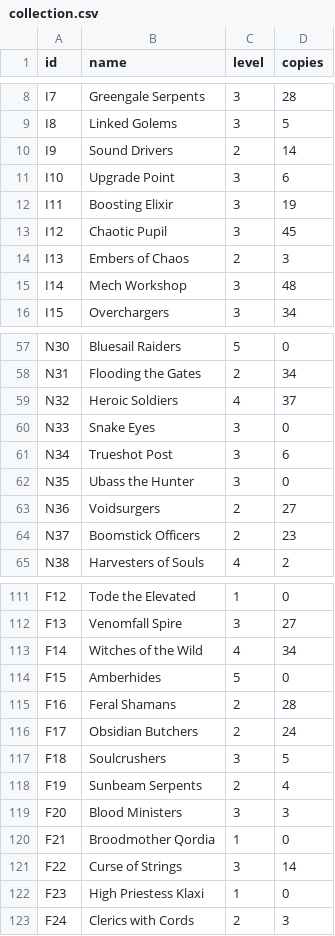
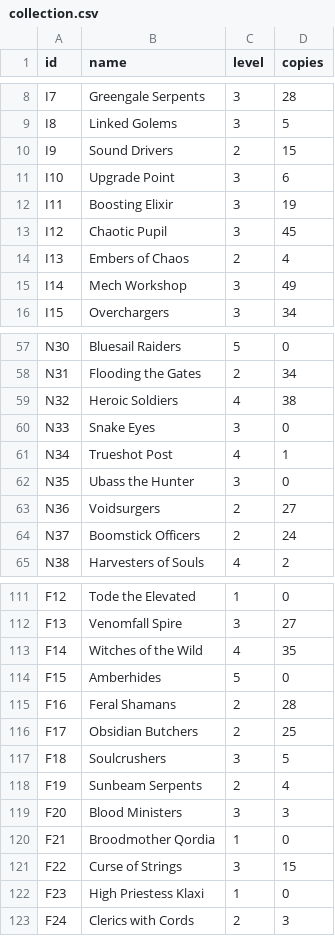
Before and after one commit to Silver7Tech/stormbound_kitty_c, a CSV file: .kitty/collection.csv, drawn as a sheet; only a part is shown, gaps mark what is left out; the diff covers the shown part only.

```diff
--- a/.kitty/collection.csv
+++ b/.kitty/collection.csv
@@ -9,3 +9,3 @@ I7,Greengale Serpents,3,28
 I8,Linked Golems,3,5
-I9,Sound Drivers,2,14
+I9,Sound Drivers,2,15
 I10,Upgrade Point,3,6
@@ -13,4 +13,4 @@ I11,Boosting Elixir,3,19
 I12,Chaotic Pupil,3,45
-I13,Embers of Chaos,2,3
-I14,Mech Workshop,3,48
+I13,Embers of Chaos,2,4
+I14,Mech Workshop,3,49
 I15,Overchargers,3,34
@@ -58,8 +58,8 @@ N30,Bluesail Raiders,5,0
 N31,Flooding the Gates,2,34
-N32,Heroic Soldiers,4,37
+N32,Heroic Soldiers,4,38
 N33,Snake Eyes,3,0
-N34,Trueshot Post,3,6
+N34,Trueshot Post,4,1
 N35,Ubass the Hunter,3,0
 N36,Voidsurgers,2,27
-N37,Boomstick Officers,2,23
+N37,Boomstick Officers,2,24
 N38,Harvesters of Souls,4,2
@@ -112,6 +112,6 @@ F12,Tode the Elevated,1,0
 F13,Venomfall Spire,3,27
-F14,Witches of the Wild,4,34
+F14,Witches of the Wild,4,35
 F15,Amberhides,5,0
 F16,Feral Shamans,2,28
-F17,Obsidian Butchers,2,24
+F17,Obsidian Butchers,2,25
 F18,Soulcrushers,3,5
@@ -120,3 +120,3 @@ F20,Blood Ministers,3,3
 F21,Broodmother Qordia,1,0
-F22,Curse of Strings,3,14
+F22,Curse of Strings,3,15
 F23,High Priestess Klaxi,1,0
```
Also changed, not shown: 16 edited cells elsewhere in this file.
